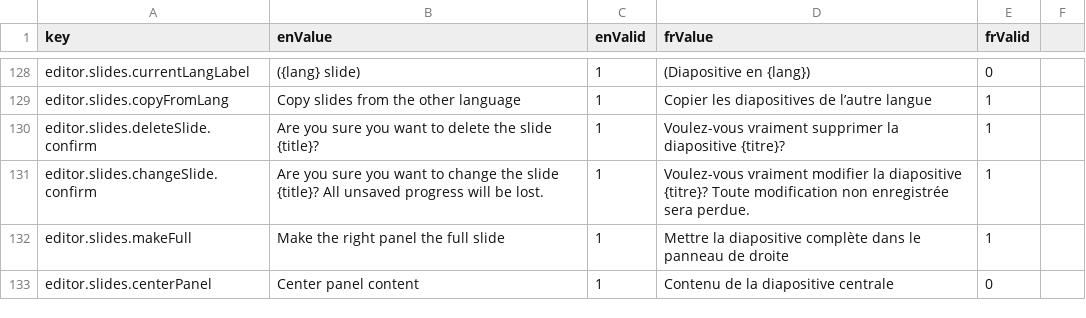
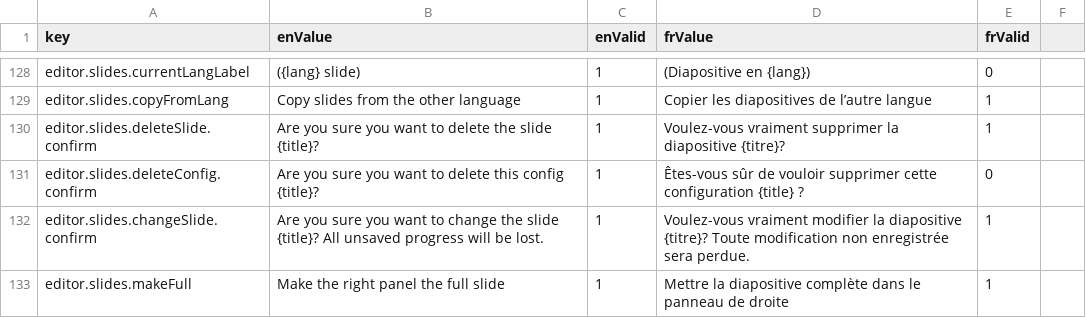
Before and after one commit to ramp4-pcar4/storylines-editor, a CSV file: src/lang/lang.csv, drawn as a sheet; only a part is shown, gaps mark what is left out; the shorter side is filled out with more unchanged rows; the diff names each change by its address in the sheet, - before the commit and + after, or states it on an @@ line.

```diff
--- a/src/lang/lang.csv
+++ b/src/lang/lang.csv
+row 131: editor.slides.deleteConfig.confirm | Are you sure you want to delete this config {title}? | 1 | Êtes-vous sûr de vouloir supprimer cette configuration {title} ? | 0
```
Also changed, not shown: 5 other files.
